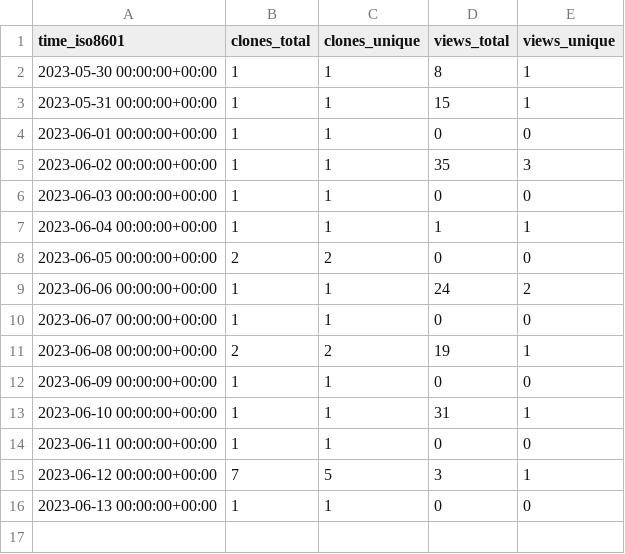
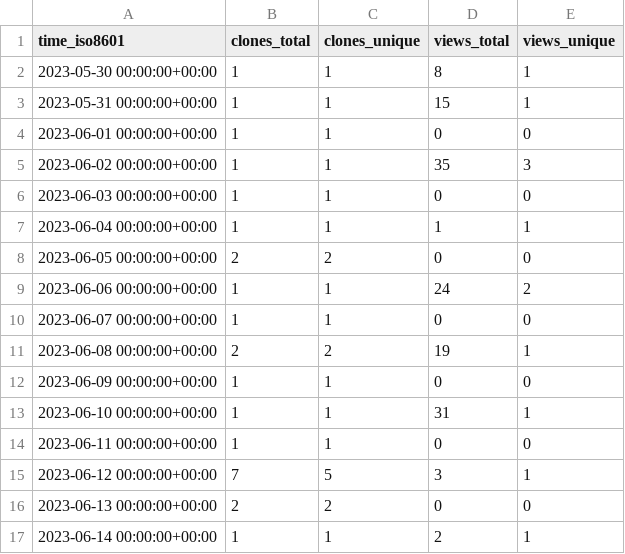
Before and after one commit to Autostronomy/AutoProf, a CSV file: Autostronomy/AutoProf/ghrs-data/views_clones_aggregate.csv, drawn as a sheet.

```diff
--- a/Autostronomy/AutoProf/ghrs-data/views_clones_aggregate.csv
+++ b/Autostronomy/AutoProf/ghrs-data/views_clones_aggregate.csv
@@ -15,2 +15,3 @@ time_iso8601,clones_total,clones_unique,views_total,views_unique
 2023-06-12 00:00:00+00:00,7,5,3,1
-2023-06-13 00:00:00+00:00,1,1,0,0
+2023-06-13 00:00:00+00:00,2,2,0,0
+2023-06-14 00:00:00+00:00,1,1,2,1
```
Also changed, not shown: 1 other file.
